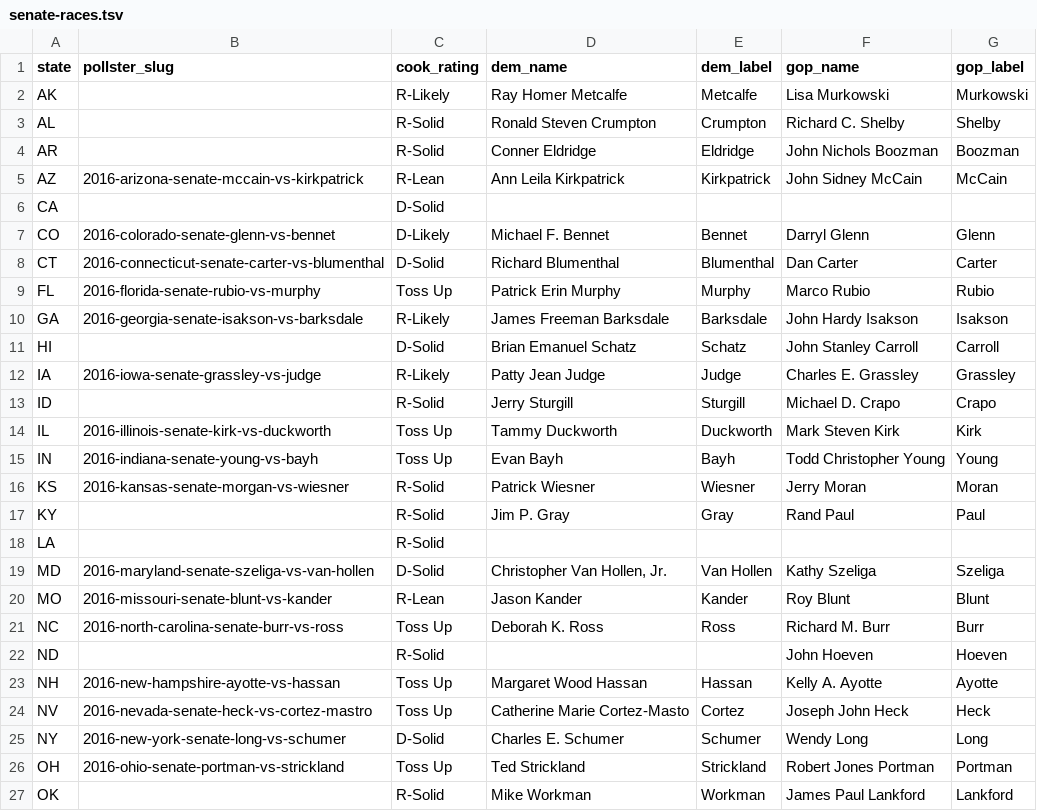
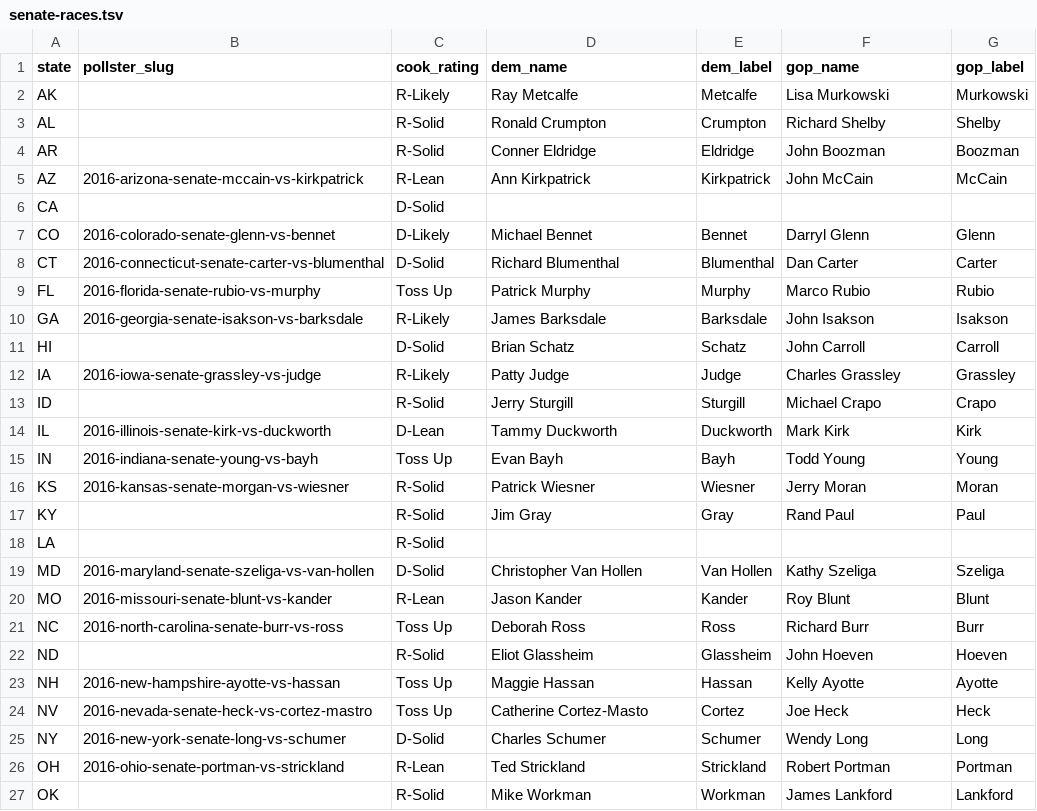
Before and after one commit to huffpostdata/predictions-2016, a TSV file: data/sheets/input/senate-races.tsv, drawn as a sheet; only a part is shown; the diff covers the shown part only.

Commit message:
Update Google Sheets (names, Cook ratings)

```diff
--- a/data/sheets/input/senate-races.tsv
+++ b/data/sheets/input/senate-races.tsv
@@ -1,27 +1,27 @@
 state	pollster_slug	cook_rating	dem_name	dem_label	gop_name	gop_label
-AK		R-Likely	Ray Homer Metcalfe	Metcalfe	Lisa Murkowski	Murkowski
-AL		R-Solid	Ronald Steven Crumpton	Crumpton	Richard C. Shelby	Shelby
-AR		R-Solid	Conner Eldridge	Eldridge	John Nichols Boozman	Boozman
-AZ	2016-arizona-senate-mccain-vs-kirkpatrick	R-Lean	Ann Leila Kirkpatrick	Kirkpatrick	John Sidney McCain	McCain
+AK		R-Likely	Ray Metcalfe	Metcalfe	Lisa Murkowski	Murkowski
+AL		R-Solid	Ronald Crumpton	Crumpton	Richard Shelby	Shelby
+AR		R-Solid	Conner Eldridge	Eldridge	John Boozman	Boozman
+AZ	2016-arizona-senate-mccain-vs-kirkpatrick	R-Lean	Ann Kirkpatrick	Kirkpatrick	John McCain	McCain
 CA		D-Solid				
-CO	2016-colorado-senate-glenn-vs-bennet	D-Likely	Michael F. Bennet	Bennet	Darryl Glenn	Glenn
+CO	2016-colorado-senate-glenn-vs-bennet	D-Likely	Michael Bennet	Bennet	Darryl Glenn	Glenn
 CT	2016-connecticut-senate-carter-vs-blumenthal	D-Solid	Richard Blumenthal	Blumenthal	Dan Carter	Carter
-FL	2016-florida-senate-rubio-vs-murphy	Toss Up	Patrick Erin Murphy	Murphy	Marco Rubio	Rubio
-GA	2016-georgia-senate-isakson-vs-barksdale	R-Likely	James Freeman Barksdale	Barksdale	John Hardy Isakson	Isakson
-HI		D-Solid	Brian Emanuel Schatz	Schatz	John Stanley Carroll	Carroll
-IA	2016-iowa-senate-grassley-vs-judge	R-Likely	Patty Jean Judge	Judge	Charles E. Grassley	Grassley
-ID		R-Solid	Jerry Sturgill	Sturgill	Michael D. Crapo	Crapo
-IL	2016-illinois-senate-kirk-vs-duckworth	Toss Up	Tammy Duckworth	Duckworth	Mark Steven Kirk	Kirk
-IN	2016-indiana-senate-young-vs-bayh	Toss Up	Evan Bayh	Bayh	Todd Christopher Young	Young
+FL	2016-florida-senate-rubio-vs-murphy	Toss Up	Patrick Murphy	Murphy	Marco Rubio	Rubio
+GA	2016-georgia-senate-isakson-vs-barksdale	R-Likely	James Barksdale	Barksdale	John Isakson	Isakson
+HI		D-Solid	Brian Schatz	Schatz	John Carroll	Carroll
+IA	2016-iowa-senate-grassley-vs-judge	R-Likely	Patty Judge	Judge	Charles Grassley	Grassley
+ID		R-Solid	Jerry Sturgill	Sturgill	Michael Crapo	Crapo
+IL	2016-illinois-senate-kirk-vs-duckworth	D-Lean	Tammy Duckworth	Duckworth	Mark Kirk	Kirk
+IN	2016-indiana-senate-young-vs-bayh	Toss Up	Evan Bayh	Bayh	Todd Young	Young
 KS	2016-kansas-senate-morgan-vs-wiesner	R-Solid	Patrick Wiesner	Wiesner	Jerry Moran	Moran
-KY		R-Solid	Jim P. Gray	Gray	Rand Paul	Paul
+KY		R-Solid	Jim Gray	Gray	Rand Paul	Paul
 LA		R-Solid				
-MD	2016-maryland-senate-szeliga-vs-van-hollen	D-Solid	Christopher Van Hollen, Jr.	Van Hollen	Kathy Szeliga	Szeliga
+MD	2016-maryland-senate-szeliga-vs-van-hollen	D-Solid	Christopher Van Hollen	Van Hollen	Kathy Szeliga	Szeliga
 MO	2016-missouri-senate-blunt-vs-kander	R-Lean	Jason Kander	Kander	Roy Blunt	Blunt
-NC	2016-north-carolina-senate-burr-vs-ross	Toss Up	Deborah K. Ross	Ross	Richard M. Burr	Burr
-ND		R-Solid			John Hoeven	Hoeven
-NH	2016-new-hampshire-ayotte-vs-hassan	Toss Up	Margaret Wood Hassan	Hassan	Kelly A. Ayotte	Ayotte
-NV	2016-nevada-senate-heck-vs-cortez-mastro	Toss Up	Catherine Marie Cortez-Masto	Cortez	Joseph John Heck	Heck
-NY	2016-new-york-senate-long-vs-schumer	D-Solid	Charles E. Schumer	Schumer	Wendy Long	Long
-OH	2016-ohio-senate-portman-vs-strickland	Toss Up	Ted Strickland	Strickland	Robert Jones Portman	Portman
-OK		R-Solid	Mike Workman	Workman	James Paul Lankford	Lankford
+NC	2016-north-carolina-senate-burr-vs-ross	Toss Up	Deborah Ross	Ross	Richard Burr	Burr
+ND		R-Solid	Eliot Glassheim	Glassheim	John Hoeven	Hoeven
+NH	2016-new-hampshire-ayotte-vs-hassan	Toss Up	Maggie Hassan	Hassan	Kelly Ayotte	Ayotte
+NV	2016-nevada-senate-heck-vs-cortez-mastro	Toss Up	Catherine Cortez-Masto	Cortez	Joe Heck	Heck
+NY	2016-new-york-senate-long-vs-schumer	D-Solid	Charles Schumer	Schumer	Wendy Long	Long
+OH	2016-ohio-senate-portman-vs-strickland	R-Lean	Ted Strickland	Strickland	Robert Portman	Portman
+OK		R-Solid	Mike Workman	Workman	James Lankford	Lankford
```
Also changed, not shown: 14 edited cells elsewhere in this file.
